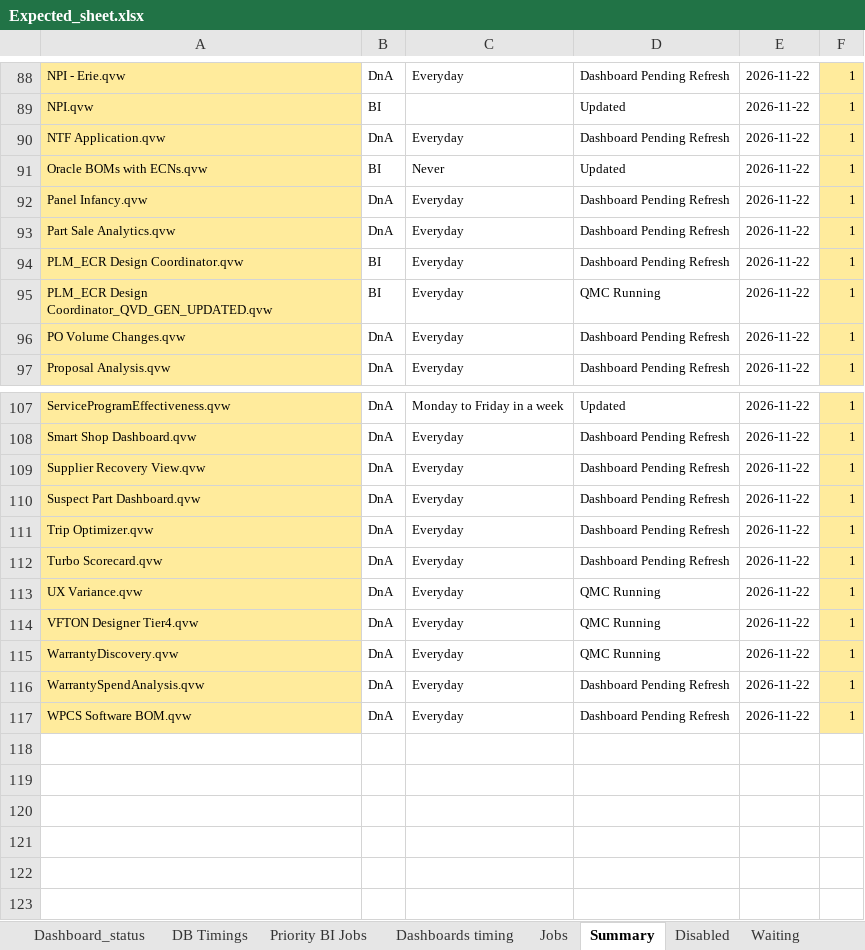
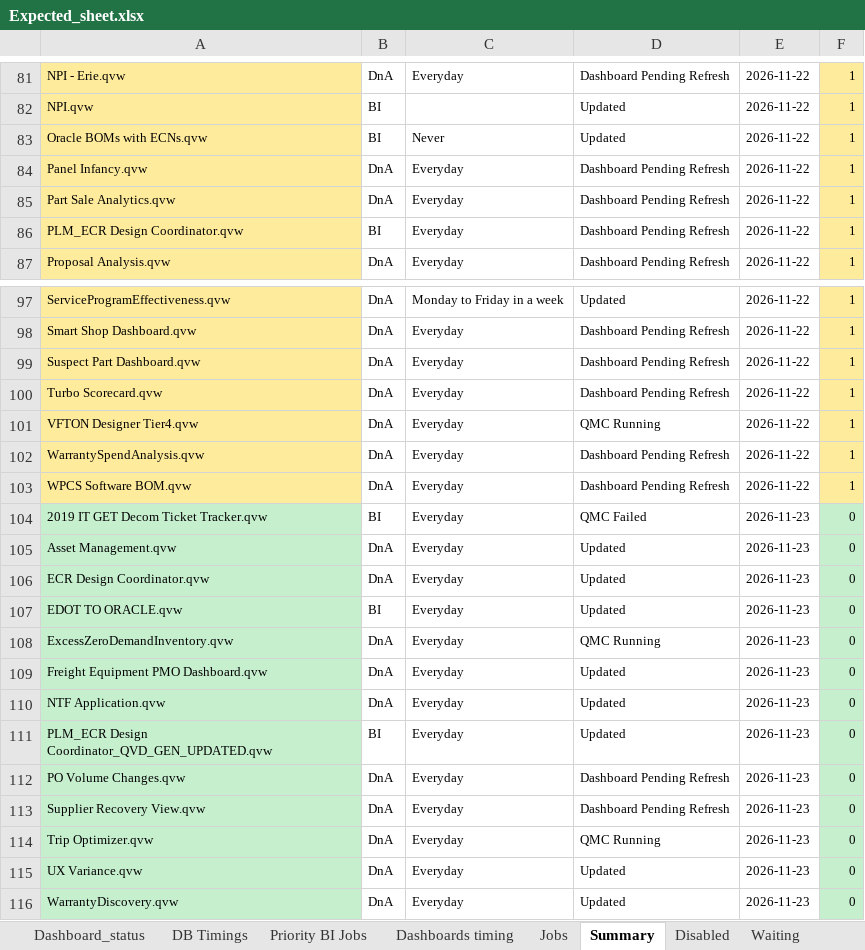
Before and after one commit to warriorcool1213-blip/Wabtec_Qlik_DB-s, an Excel workbook: Expected_sheet.xlsx, sheet Summary, drawn as a sheet; only a part is shown, gaps mark what is left out; values as stored, in another font and other column widths than the file's, no borders; removed rows and columns are numbered as before the commit, all else as after; the diff covers the shown part only; the diff names each change by its address in the sheet, - before the commit and + after, or states it on an @@ line.

Commit message:
Auto refresh dashboard data

```diff
--- a/Expected_sheet.xlsx (sheet Summary)
+++ b/Expected_sheet.xlsx (sheet Summary)
-row 90: NTF Application.qvw | DnA | Everyday | Dashboard Pending Refresh | 2026-11-22 | 1
-row 95: PLM_ECR Design Coordinator_QVD_GEN_UPDATED.qvw | BI | Everyday | QMC Running | 2026-11-22 | 1
-row 96: PO Volume Changes.qvw | DnA | Everyday | Dashboard Pending Refresh | 2026-11-22 | 1
-row 109: Supplier Recovery View.qvw | DnA | Everyday | Dashboard Pending Refresh | 2026-11-22 | 1
-row 111: Trip Optimizer.qvw | DnA | Everyday | Dashboard Pending Refresh | 2026-11-22 | 1
-row 113: UX Variance.qvw | DnA | Everyday | QMC Running | 2026-11-22 | 1
-row 115: WarrantyDiscovery.qvw | DnA | Everyday | QMC Running | 2026-11-22 | 1
+row 104: 2019 IT GET Decom Ticket Tracker.qvw | BI | Everyday | QMC Failed | 2026-11-23 | 0
+row 105: Asset Management.qvw | DnA | Everyday | Updated | 2026-11-23 | 0
+row 106: ECR Design Coordinator.qvw | DnA | Everyday | Updated | 2026-11-23 | 0
+row 107: EDOT TO ORACLE.qvw | BI | Everyday | Updated | 2026-11-23 | 0
+row 108: ExcessZeroDemandInventory.qvw | DnA | Everyday | QMC Running | 2026-11-23 | 0
+row 109: Freight Equipment PMO Dashboard.qvw | DnA | Everyday | Updated | 2026-11-23 | 0
+row 110: NTF Application.qvw | DnA | Everyday | Updated | 2026-11-23 | 0
+row 111: PLM_ECR Design Coordinator_QVD_GEN_UPDATED.qvw | BI | Everyday | Updated | 2026-11-23 | 0
+row 112: PO Volume Changes.qvw | DnA | Everyday | Dashboard Pending Refresh | 2026-11-23 | 0
+row 113: Supplier Recovery View.qvw | DnA | Everyday | Dashboard Pending Refresh | 2026-11-23 | 0
+row 114: Trip Optimizer.qvw | DnA | Everyday | QMC Running | 2026-11-23 | 0
+row 115: UX Variance.qvw | DnA | Everyday | Updated | 2026-11-23 | 0
+row 116: WarrantyDiscovery.qvw | DnA | Everyday | Updated | 2026-11-23 | 0
```
Also changed, not shown: 7 removed rows, 10 edited cells and cell formats elsewhere in this sheet, sheet Waiting, sheet Jobs, sheet Running, sheet Dashboard_status, sheet DB Timings, sheet Failed, 3 more sheets.
